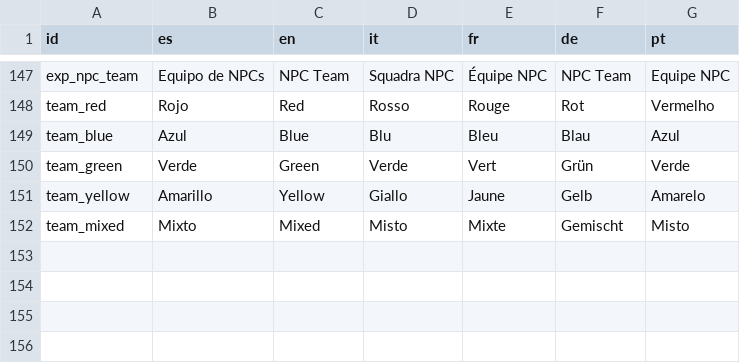
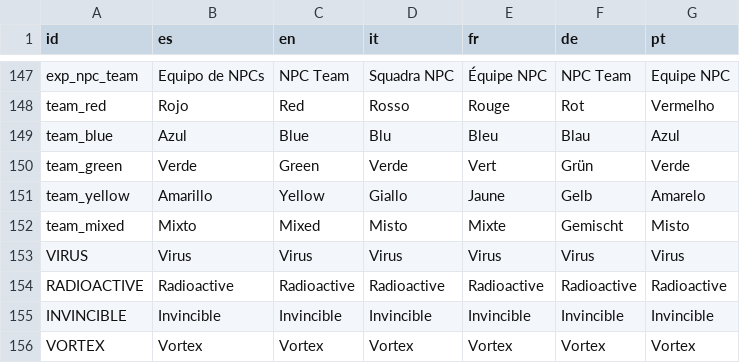
Before and after one commit to OmarSaez/Sandbox-game, a CSV file: sandbox/translations.csv, drawn as a sheet; only a part is shown, gaps mark what is left out.

Commit message:
Se agrega etiquetas exclusivas al laboratorio, INVINCIBLE, VIRUS, VORTEX y RADIACTIVE

```diff
--- a/sandbox/translations.csv
+++ b/sandbox/translations.csv
@@ -152 +152,5 @@ team_yellow,Amarillo,Yellow,Giallo,Jaune,Gelb,Amarelo
 team_mixed,Mixto,Mixed,Misto,Mixte,Gemischt,Misto
+VIRUS,Virus,Virus,Virus,Virus,Virus,Virus
+RADIOACTIVE,Radioactive,Radioactive,Radioactive,Radioactive,Radioactive,Radioactive
+INVINCIBLE,Invincible,Invincible,Invincible,Invincible,Invincible,Invincible
+VORTEX,Vortex,Vortex,Vortex,Vortex,Vortex,Vortex
```
Also changed, not shown: 8 other files.
